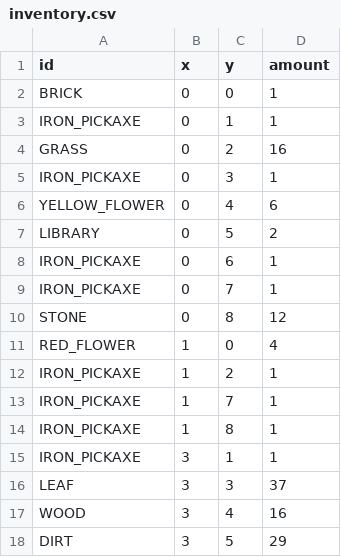
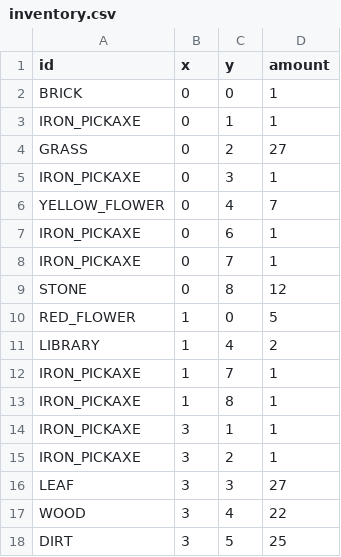
Before and after one commit to MMMatth/video-game-cpp, a CSV file: assets/csv/inventory.csv, drawn as a sheet.

```diff
--- a/assets/csv/inventory.csv
+++ b/assets/csv/inventory.csv
@@ -3,6 +3,5 @@ BRICK;0;0;1
 IRON_PICKAXE;0;1;1
-GRASS;0;2;16
+GRASS;0;2;27
 IRON_PICKAXE;0;3;1
-YELLOW_FLOWER;0;4;6
-LIBRARY;0;5;2
+YELLOW_FLOWER;0;4;7
 IRON_PICKAXE;0;6;1
@@ -10,4 +9,4 @@ IRON_PICKAXE;0;7;1
 STONE;0;8;12
-RED_FLOWER;1;0;4
-IRON_PICKAXE;1;2;1
+RED_FLOWER;1;0;5
+LIBRARY;1;4;2
 IRON_PICKAXE;1;7;1
@@ -15,4 +14,5 @@ IRON_PICKAXE;1;8;1
 IRON_PICKAXE;3;1;1
-LEAF;3;3;37
-WOOD;3;4;16
-DIRT;3;5;29
+IRON_PICKAXE;3;2;1
+LEAF;3;3;27
+WOOD;3;4;22
+DIRT;3;5;25
```
Also changed, not shown: assets/csv/map.csv, 7 other files.
